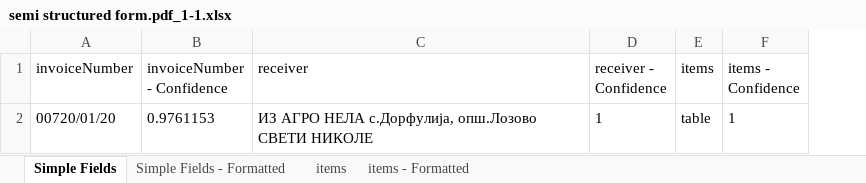
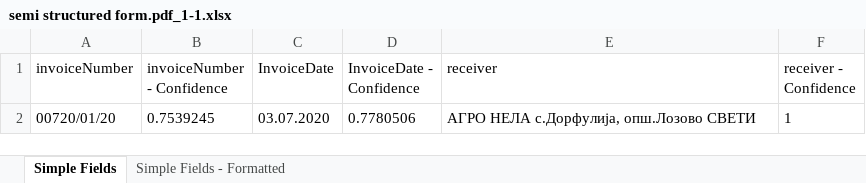
Before and after one commit to MarijaKrpacovska/InvoiceProcessing, an Excel workbook: Data/Exports/semi structured form.pdf_1-1.xlsx, sheet Simple Fields, drawn as a sheet; values as stored, in another font and other column widths than the file's, no borders; removed rows and columns are numbered as before the commit, all else as after; the diff names each change by its address in the sheet, - before the commit and + after, or states it on an @@ line.

```diff
--- a/Data/Exports/semi structured form.pdf_1-1.xlsx (sheet Simple Fields)
+++ b/Data/Exports/semi structured form.pdf_1-1.xlsx (sheet Simple Fields)
-sheet tab: items
-sheet tab: items - Formatted
+column C (InvoiceDate), row 2: 03.07.2020
+column D (InvoiceDate - Confidence), row 2: 0.7780506
-column E (items), row 2: table
-column F (items - Confidence), row 2: 1
-B2 (invoiceNumber - Confidence): 0.9761153
+B2 (invoiceNumber - Confidence): 0.7539245
-E2 (receiver): ИЗ АГРО НЕЛА с.Дорфулија, опш.Лозово СВЕТИ НИКОЛЕ
+E2 (receiver): АГРО НЕЛА с.Дорфулија, опш.Лозово СВЕТИ
```
Also changed, not shown: sheet Simple Fields - Formatted, Data/Exports/semi structured form 2 .pdf_1-1.xlsx, Data/Exports/semi structured scewed picture.pdf_1-1.xlsx, 12 other files.
